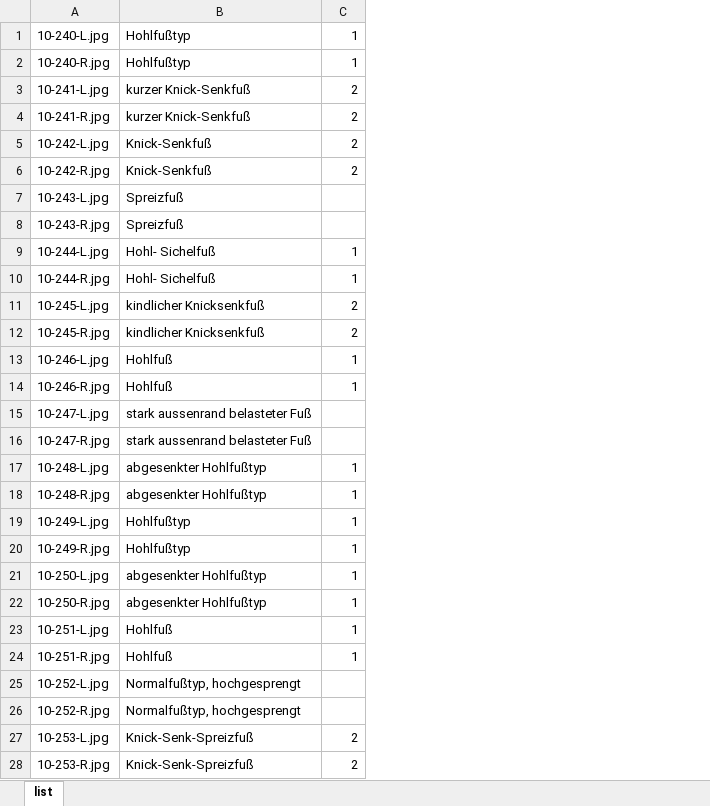
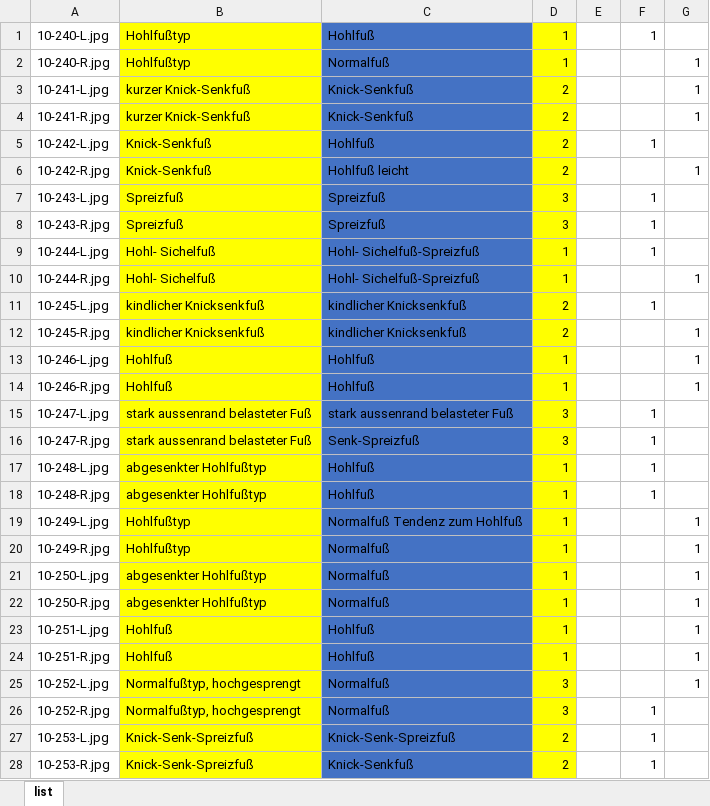
Before and after one commit to heiner1986/Analyseprojekt, an Excel workbook: list.xlsx, sheet list, drawn as a sheet; only a part is shown; values as stored, in another font and other column widths than the file's, no borders; addresses are those after the commit; the diff covers the shown part only; the diff names each change by its address in the sheet, - before the commit and + after, or states it on an @@ line.

```diff
--- a/list.xlsx (sheet list)
+++ b/list.xlsx (sheet list)
+column C, rows 1-28: Hohlfuß | Normalfuß | Knick-Senkfuß | Knick-Senkfuß | Hohlfuß | Hohlfuß leicht | Spreizfuß | Spreizfuß | Hohl- Sichelfuß-Spreizfuß | Hohl- Sichelfuß-Spreizfuß | kindlicher Knicksenkfuß | kindlicher Knicksenkfuß | Hohlfuß | Hohlfuß | stark aussenrand belasteter Fuß | Senk-Spreizfuß | Hohlfuß | Hohlfuß | Normalfuß Tendenz zum Hohlfuß | Normalfuß | Normalfuß | Normalfuß | Hohlfuß | Hohlfuß | Normalfuß | Normalfuß | Knick-Senk-Spreizfuß | Knick-Senkfuß
+column E, empty
+column F, rows 1-28: 1 |  |  |  | 1 |  | 1 | 1 | 1 |  | 1 |  |  |  | 1 | 1 | 1 | 1 |  |  |  |  |  |  |  | 1 | 1 | 1
+column G, rows 2-25: 1 | 1 | 1 |  | 1 |  |  |  | 1 |  | 1 | 1 | 1 |  |  |  |  | 1 | 1 | 1 | 1 | 1 | 1 | 1
-B1:B28 fill: none
+B1:B28 fill: #FFFF00
-D1:D28 fill: none
+D1:D28 fill: #FFFF00
-D7:D8: (empty)
+D7:D8: 3
-D15:D16: (empty)
+D15:D16: 3
-D25:D26: (empty)
+D25:D26: 3
```
Also changed, not shown: 3 added rows, 10 edited cells and cell formats elsewhere in this sheet, 4 other files.
